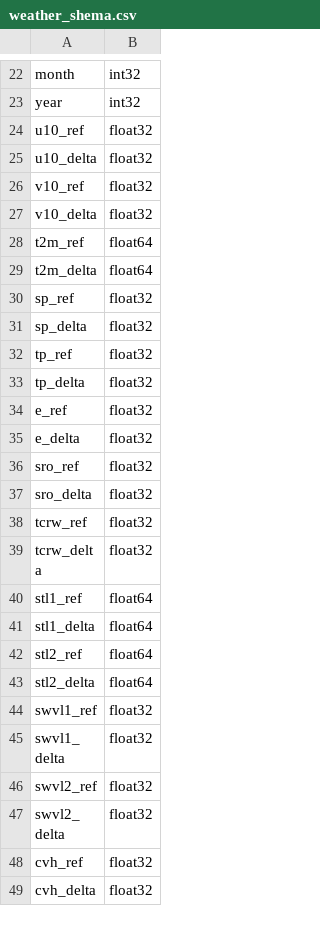
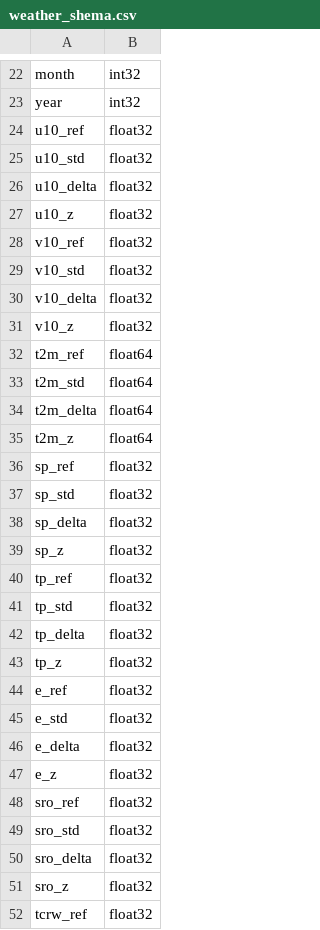
Before and after one commit to yrahan/catnat, a CSV file: data/processed/weather_shema.csv, drawn as a sheet; only a part is shown, gaps mark what is left out; the shorter side is filled out with more unchanged rows; the diff covers the shown part only; the diff names each change by its address in the sheet, - before the commit and + after, or states it on an @@ line.

Commit message:
save weather data with z score

```diff
--- a/data/processed/weather_shema.csv
+++ b/data/processed/weather_shema.csv
+row 25: u10_std | float32
+row 27: u10_z | float32
+row 29: v10_std | float32
+row 31: v10_z | float32
+row 33: t2m_std | float64
+row 35: t2m_z | float64
+row 37: sp_std | float32
+row 39: sp_z | float32
+row 41: tp_std | float32
+row 43: tp_z | float32
+row 45: e_std | float32
+row 47: e_z | float32
+row 49: sro_std | float32
+row 51: sro_z | float32
```
Also changed, not shown: 14 added rows elsewhere in this file, 1 other file.
